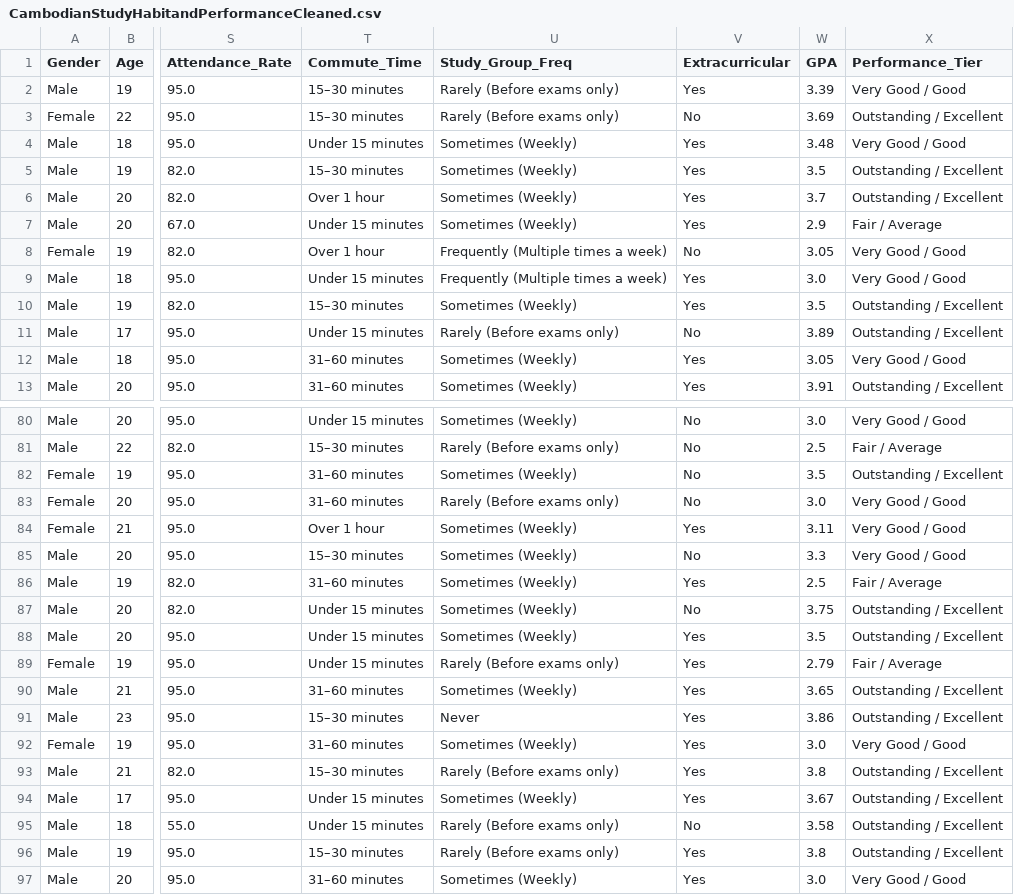
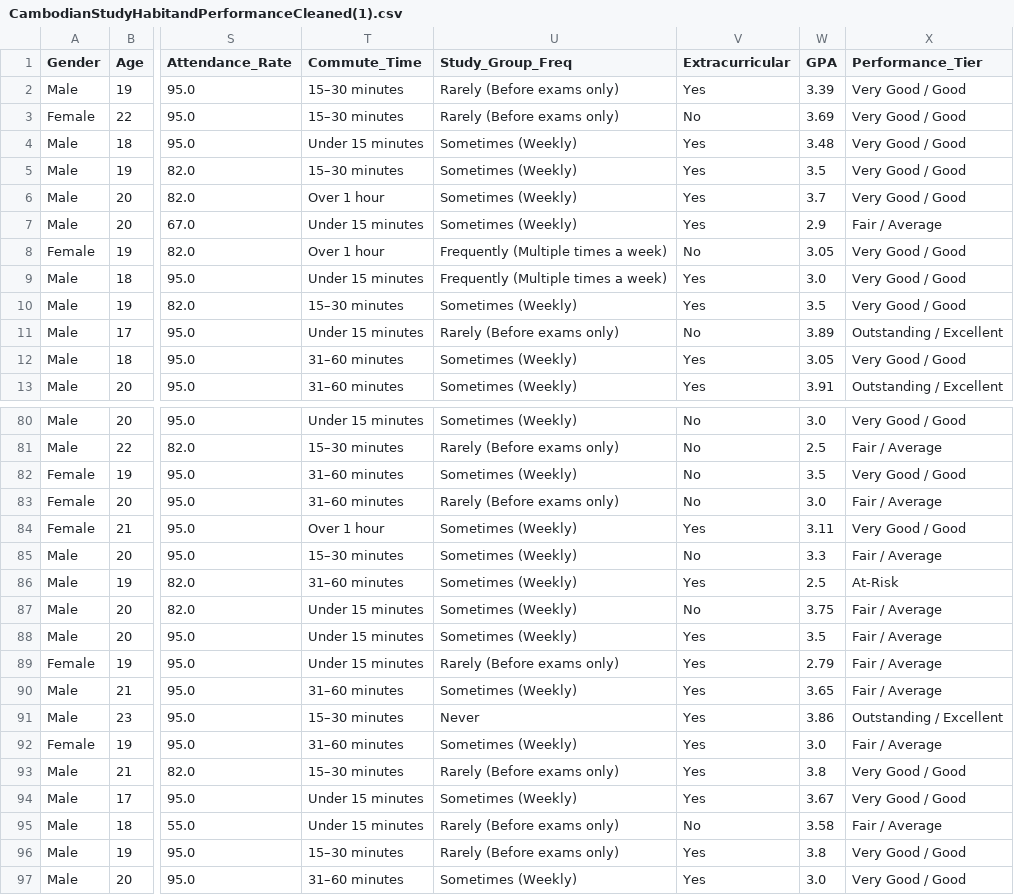
Before and after one commit to Superkai017/Academic-Predictor-machine-based-on-performance-, a CSV file: data/clean/CambodianStudyHabitandPerformanceCleaned(1).csv (was data/clean/CambodianStudyHabitandPerformanceCleaned.csv), drawn as a sheet; only a part is shown, gaps mark what is left out; the diff covers the shown part only; the diff names each change by its address in the sheet, - before the commit and + after, or states it on an @@ line.

```diff
--- a/data/clean/CambodianStudyHabitandPerformanceCleaned.csv
+++ b/data/clean/CambodianStudyHabitandPerformanceCleaned(1).csv
-X3 (Performance_Tier): Outstanding / Excellent
+X3 (Performance_Tier): Very Good / Good
-X5:X6 (Performance_Tier): Outstanding / Excellent
+X5:X6 (Performance_Tier): Very Good / Good
-X10 (Performance_Tier): Outstanding / Excellent
+X10 (Performance_Tier): Very Good / Good
-X82 (Performance_Tier): Outstanding / Excellent
+X82 (Performance_Tier): Very Good / Good
-X83 (Performance_Tier): Very Good / Good
+X83 (Performance_Tier): Fair / Average
-X85 (Performance_Tier): Very Good / Good
+X85 (Performance_Tier): Fair / Average
-X86 (Performance_Tier): Fair / Average
+X86 (Performance_Tier): At-Risk
-X87:X88 (Performance_Tier): Outstanding / Excellent
+X87:X88 (Performance_Tier): Fair / Average
-X90 (Performance_Tier): Outstanding / Excellent
+X90 (Performance_Tier): Fair / Average
-X92 (Performance_Tier): Very Good / Good
+X92 (Performance_Tier): Fair / Average
-X93:X94 (Performance_Tier): Outstanding / Excellent
+X93:X94 (Performance_Tier): Very Good / Good
-X95 (Performance_Tier): Outstanding / Excellent
+X95 (Performance_Tier): Fair / Average
-X96 (Performance_Tier): Outstanding / Excellent
+X96 (Performance_Tier): Very Good / Good
```
Also changed, not shown: 27 edited cells elsewhere in this file, data/preprocessed/preprocessed_data(1).csv, 1 other file.
